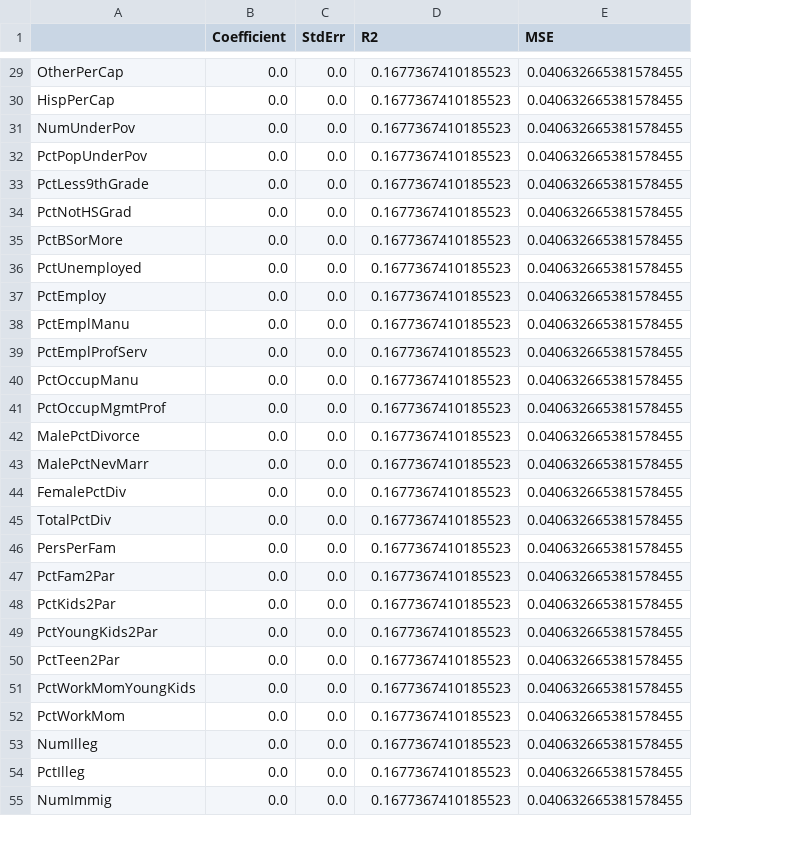
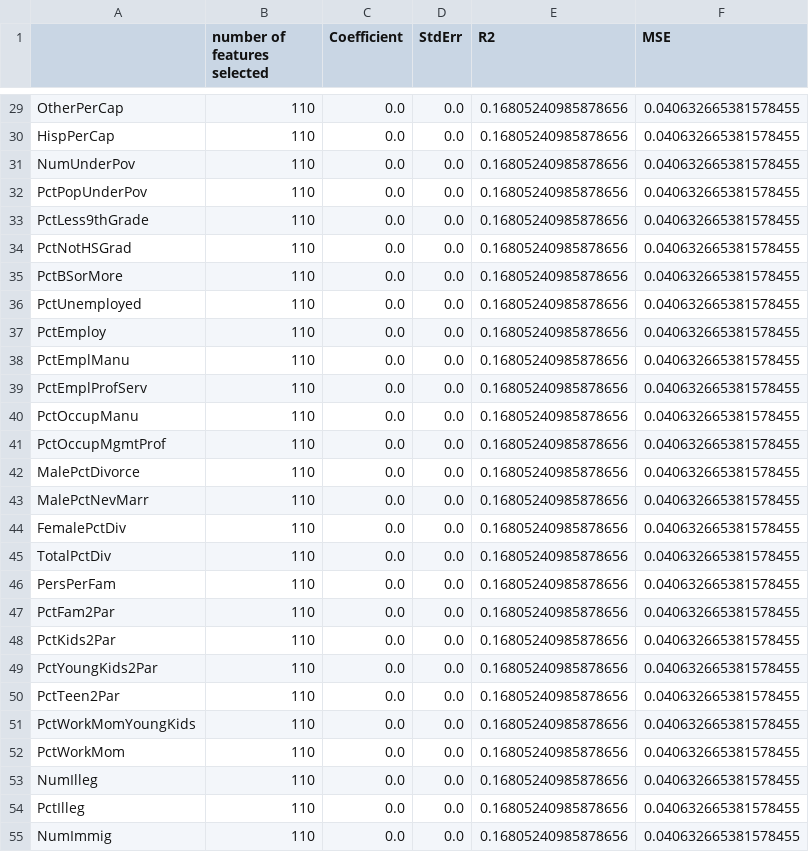
Before and after one commit to anjalisarawgi/fragility_of_sparsity_review, a CSV file: results/original/ols_model_coefficients_demean_3.csv, drawn as a sheet; only a part is shown, gaps mark what is left out; addresses are those after the commit; the diff covers the shown part only; the diff names each change by its address in the sheet, - before the commit and + after, or states it on an @@ line.

```diff
--- a/results/original/ols_model_coefficients_demean_3.csv
+++ b/results/original/ols_model_coefficients_demean_3.csv
+column B (number of features selected), rows 29-55: all 110
-E29:E55 (R2): 0.1677367410185523
+E29:E55 (R2): 0.16805240985878656
```
Also changed, not shown: 89 edited cells elsewhere in this file, results/close_to_n/ols_model_coefficients_demean_3.csv, 6 other files.
